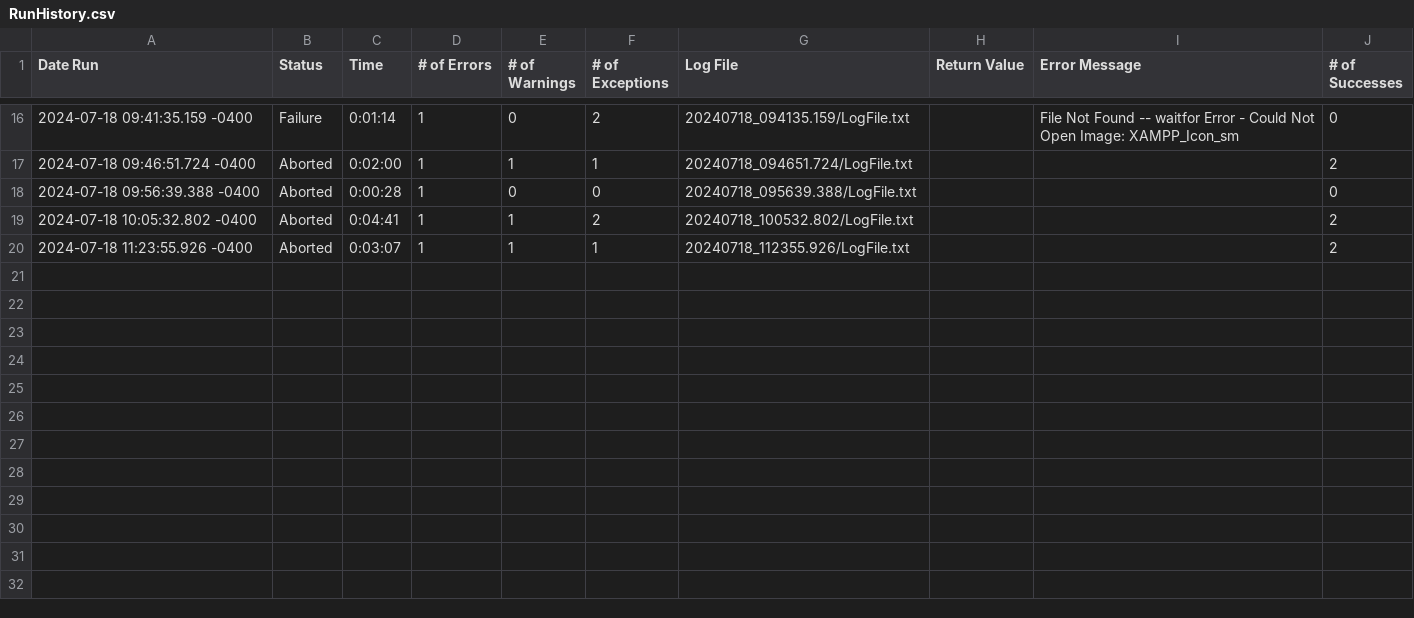
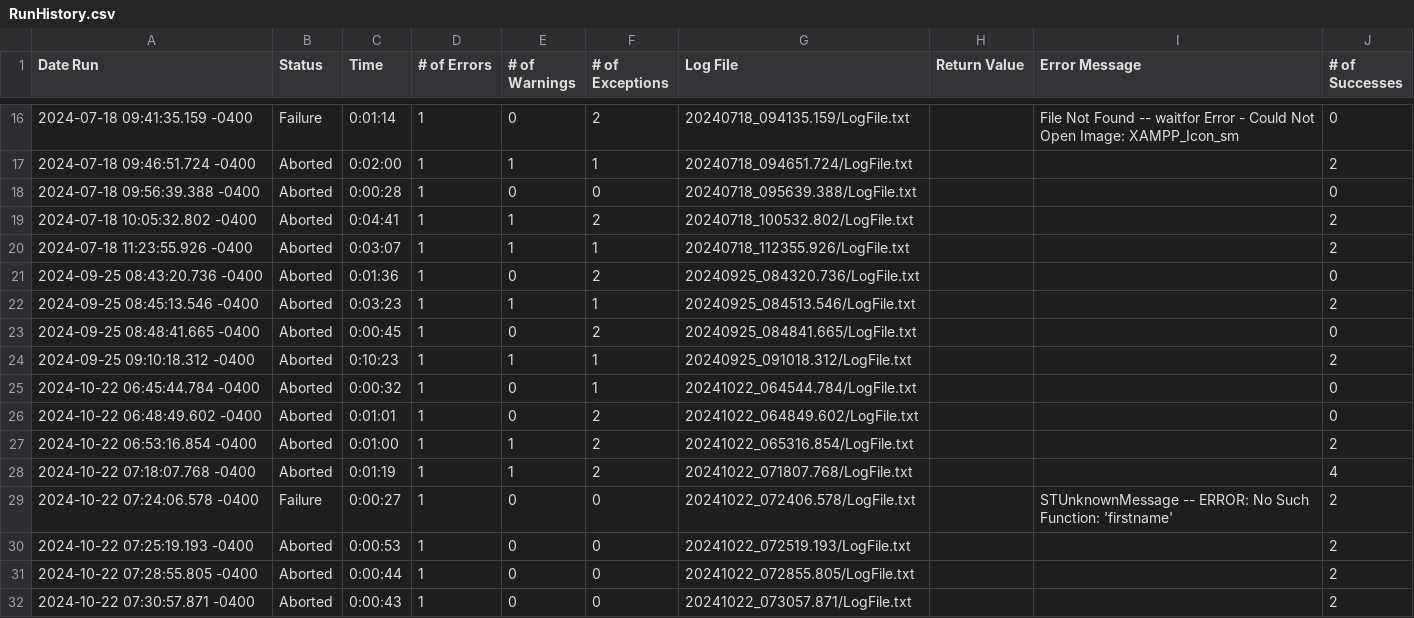
Before and after one commit to keysight-eggplant/OpenEMR.suite, a CSV file: Results/OpenEMR_PatientCreation/RunHistory.csv, drawn as a sheet; only a part is shown, gaps mark what is left out.

```diff
--- a/Results/OpenEMR_PatientCreation/RunHistory.csv
+++ b/Results/OpenEMR_PatientCreation/RunHistory.csv
@@ -20 +20,13 @@
 2024-07-18 11:23:55.926 -0400,"Aborted",0:03:07,1,1,1,"20240718_112355.926/LogFile.txt","","",2
+2024-09-25 08:43:20.736 -0400,"Aborted",0:01:36,1,0,2,"20240925_084320.736/LogFile.txt","","",0
+2024-09-25 08:45:13.546 -0400,"Aborted",0:03:23,1,1,1,"20240925_084513.546/LogFile.txt","","",2
+2024-09-25 08:48:41.665 -0400,"Aborted",0:00:45,1,0,2,"20240925_084841.665/LogFile.txt","","",0
+2024-09-25 09:10:18.312 -0400,"Aborted",0:10:23,1,1,1,"20240925_091018.312/LogFile.txt","","",2
+2024-10-22 06:45:44.784 -0400,"Aborted",0:00:32,1,0,1,"20241022_064544.784/LogFile.txt","","",0
+2024-10-22 06:48:49.602 -0400,"Aborted",0:01:01,1,0,2,"20241022_064849.602/LogFile.txt","","",0
+2024-10-22 06:53:16.854 -0400,"Aborted",0:01:00,1,1,2,"20241022_065316.854/LogFile.txt","","",2
+2024-10-22 07:18:07.768 -0400,"Aborted",0:01:19,1,1,2,"20241022_071807.768/LogFile.txt","","",4
+2024-10-22 07:24:06.578 -0400,"Failure",0:00:27,1,0,0,"20241022_072406.578/LogFile.txt","","STUnknownMessage -- ERROR: No Such Function: 'firstname'",2
+2024-10-22 07:25:19.193 -0400,"Aborted",0:00:53,1,0,0,"20241022_072519.193/LogFile.txt","","",2
+2024-10-22 07:28:55.805 -0400,"Aborted",0:00:44,1,0,0,"20241022_072855.805/LogFile.txt","","",2
+2024-10-22 07:30:57.871 -0400,"Aborted",0:00:43,1,0,0,"20241022_073057.871/LogFile.txt","","",2
```
Also changed, not shown: Results/SuiteStatistics.csv, 22 other files.
